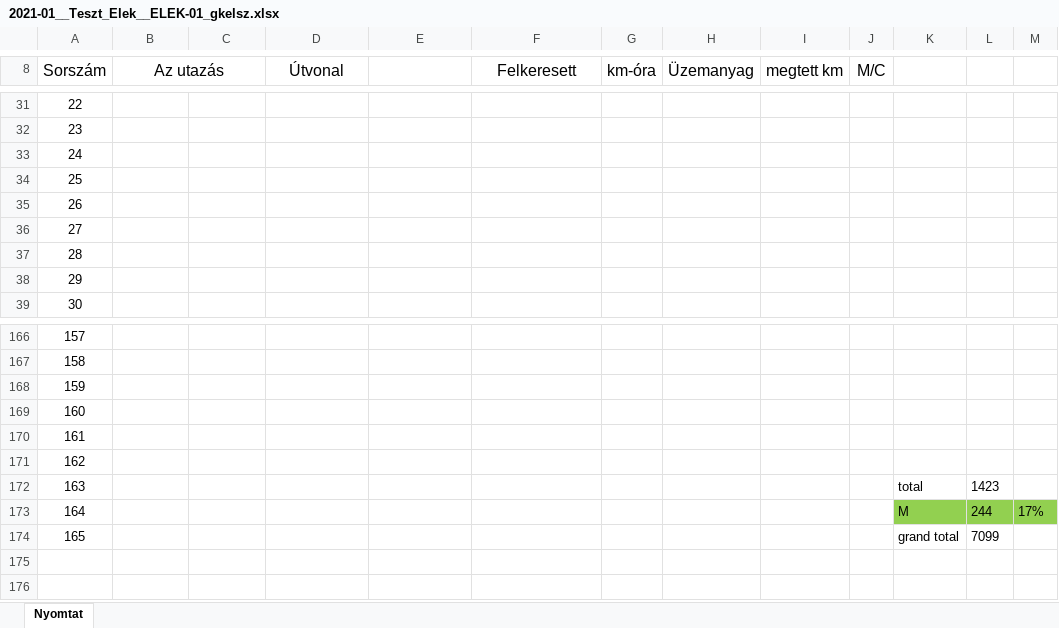
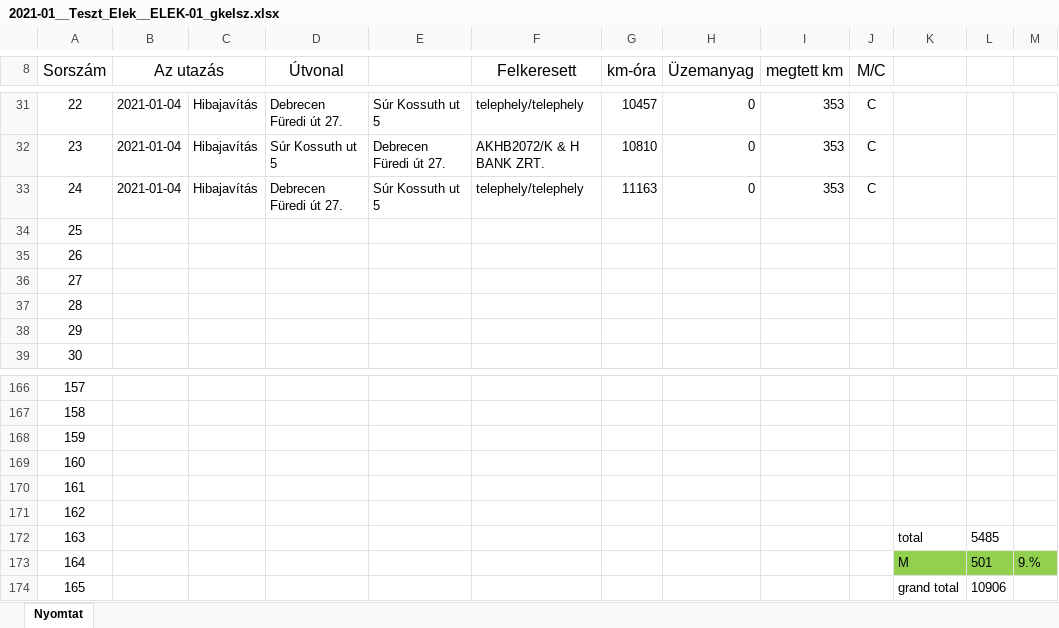
Before and after one commit to toketamas/UtnyilvantartoJava, an Excel workbook: 2021-01__Teszt_Elek__ELEK-01_gkelsz.xlsx, sheet Nyomtat, drawn as a sheet; only a part is shown, gaps mark what is left out; values as stored, in another font and other column widths than the file's, no borders; the diff covers the shown part only; the diff names each change by its address in the sheet, - before the commit and + after, or states it on an @@ line.

```diff
--- a/2021-01__Teszt_Elek__ELEK-01_gkelsz.xlsx (sheet Nyomtat)
+++ b/2021-01__Teszt_Elek__ELEK-01_gkelsz.xlsx (sheet Nyomtat)
-B31:B33 (Az utazás): (empty)
+B31:B33 (Az utazás): 2021-01-04
-C31:C33: (empty)
+C31:C33: Hibajavítás
-D31 (Útvonal): (empty)
+D31 (Útvonal): Debrecen Füredi út 27.
-E31: (empty)
+E31: Súr Kossuth ut 5
-F31 (Felkeresett): (empty)
+F31 (Felkeresett): telephely/telephely
-G31 (km-óra): (empty)
+G31 (km-óra): 10457
-H31:H33 (Üzemanyag): (empty)
+H31:H33 (Üzemanyag): 0
-I31:I33 (megtett km): (empty)
+I31:I33 (megtett km): 353
-J31:J33 (M/C): (empty)
+J31:J33 (M/C): C
-D32 (Útvonal): (empty)
+D32 (Útvonal): Súr Kossuth ut 5
-E32: (empty)
+E32: Debrecen Füredi út 27.
-F32 (Felkeresett): (empty)
+F32 (Felkeresett): AKHB2072/K & H BANK ZRT.
-G32 (km-óra): (empty)
+G32 (km-óra): 10810
-D33 (Útvonal): (empty)
+D33 (Útvonal): Debrecen Füredi út 27.
-E33: (empty)
+E33: Súr Kossuth ut 5
-F33 (Felkeresett): (empty)
+F33 (Felkeresett): telephely/telephely
-G33 (km-óra): (empty)
+G33 (km-óra): 11163
-L172: 1423
+L172: 5485
-L173: 244
+L173: 501
-M173: 17%
+M173: 9.%
-L174: 7099
+L174: 10906
```
Also changed, not shown: 103 edited cells elsewhere in this sheet, 11 other files.
